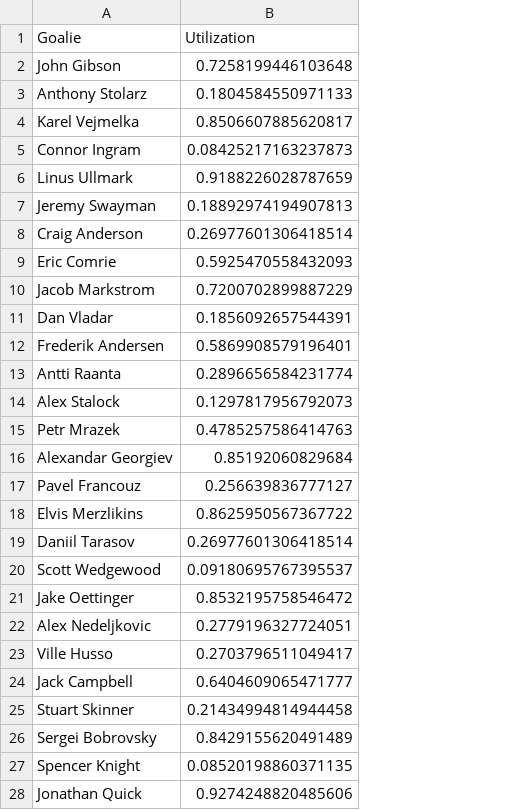
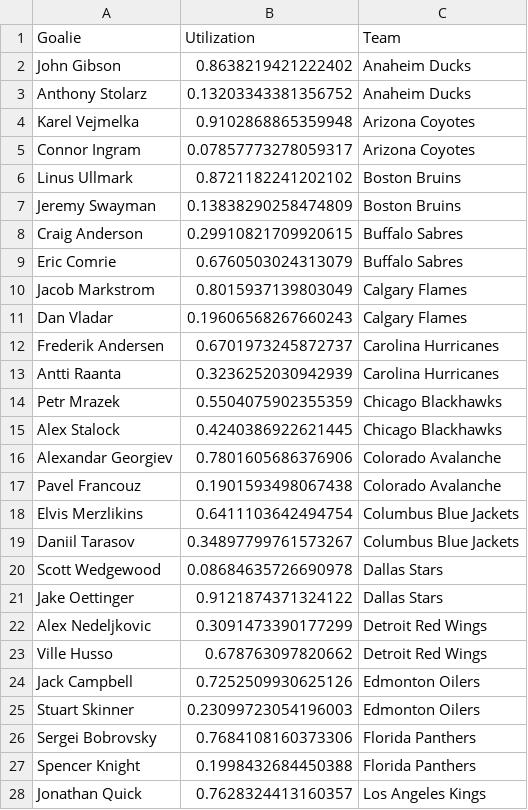
Before and after one commit to bananasfourscale/HockeyRatings, a CSV file: Output_Files/Goalie_Files/Instance_Files/Utilization.csv, drawn as a sheet; only a part is shown; removed rows and columns are numbered as before the commit, all else as after; the diff covers the shown part only; the diff names each change by its address in the sheet, - before the commit and + after, or states it on an @@ line.

Commit message:
Add new file writter, plotter, update utilization -Add new file writter for player data which inclues the players team 	which is used for later lookups -Add new plotter that ranks players by the stat given and colors them 	according to the team they play for -Add Utilization division by the number of games their team has played 	so that it scales along with the team.

```diff
--- a/Output_Files/Goalie_Files/Instance_Files/Utilization.csv
+++ b/Output_Files/Goalie_Files/Instance_Files/Utilization.csv
+column C (Team), rows 2-14: Anaheim Ducks | Anaheim Ducks | Arizona Coyotes | Arizona Coyotes | Boston Bruins | Boston Bruins | Buffalo Sabres | Buffalo Sabres | Calgary Flames | Calgary Flames | Carolina Hurricanes | Carolina Hurricanes | Chicago Blackhawks; rows 16-28: Colorado Avalanche | Colorado Avalanche | Columbus Blue Jackets | Columbus Blue Jackets | Dallas Stars | Dallas Stars | Detroit Red Wings | Detroit Red Wings | Edmonton Oilers | Edmonton Oilers | Florida Panthers | Florida Panthers | Los Angeles Kings
-B2 (Utilization): 0.7258199446103648
+B2 (Utilization): 0.8638219421222402
-B3 (Utilization): 0.1804584550971133
+B3 (Utilization): 0.13203343381356752
-B4 (Utilization): 0.8506607885620817
+B4 (Utilization): 0.9102868865359948
-B5 (Utilization): 0.08425217163237873
+B5 (Utilization): 0.07857773278059317
-B6 (Utilization): 0.9188226028787659
+B6 (Utilization): 0.8721182241202102
-B7 (Utilization): 0.18892974194907813
+B7 (Utilization): 0.13838290258474809
-B8 (Utilization): 0.26977601306418514
+B8 (Utilization): 0.29910821709920615
-B9 (Utilization): 0.5925470558432093
+B9 (Utilization): 0.6760503024313079
-B10 (Utilization): 0.7200702899887229
+B10 (Utilization): 0.8015937139803049
-B11 (Utilization): 0.1856092657544391
+B11 (Utilization): 0.19606568267660243
-B12 (Utilization): 0.5869908579196401
+B12 (Utilization): 0.6701973245872737
-B13 (Utilization): 0.2896656584231774
+B13 (Utilization): 0.3236252030942939
-row 14: Alex Stalock | 0.1297817956792073
-B14 (Utilization): 0.4785257586414763
+B14 (Utilization): 0.5504075902355359
+row 15: Alex Stalock | 0.4240386922621445 | Chicago Blackhawks
-B16 (Utilization): 0.85192060829684
+B16 (Utilization): 0.7801605686376906
-B17 (Utilization): 0.256639836777127
+B17 (Utilization): 0.1901593498067438
-B18 (Utilization): 0.8625950567367722
+B18 (Utilization): 0.6411103642494754
-B19 (Utilization): 0.26977601306418514
+B19 (Utilization): 0.34897799761573267
-B20 (Utilization): 0.09180695767395537
+B20 (Utilization): 0.08684635726690978
-B21 (Utilization): 0.8532195758546472
+B21 (Utilization): 0.9121874371324122
-B22 (Utilization): 0.2779196327724051
+B22 (Utilization): 0.3091473390177299
-B23 (Utilization): 0.2703796511049417
+B23 (Utilization): 0.678763097820662
-B24 (Utilization): 0.6404609065471777
+B24 (Utilization): 0.7252509930625126
-B25 (Utilization): 0.21434994814944458
+B25 (Utilization): 0.23099723054196003
-B26 (Utilization): 0.8429155620491489
+B26 (Utilization): 0.7684108160373306
-B27 (Utilization): 0.08520198860371135
+B27 (Utilization): 0.1998432684450388
-B28 (Utilization): 0.9274248820485606
+B28 (Utilization): 0.7628324413160357
```
Also changed, not shown: 36 edited cells elsewhere in this file, 6 other files.
